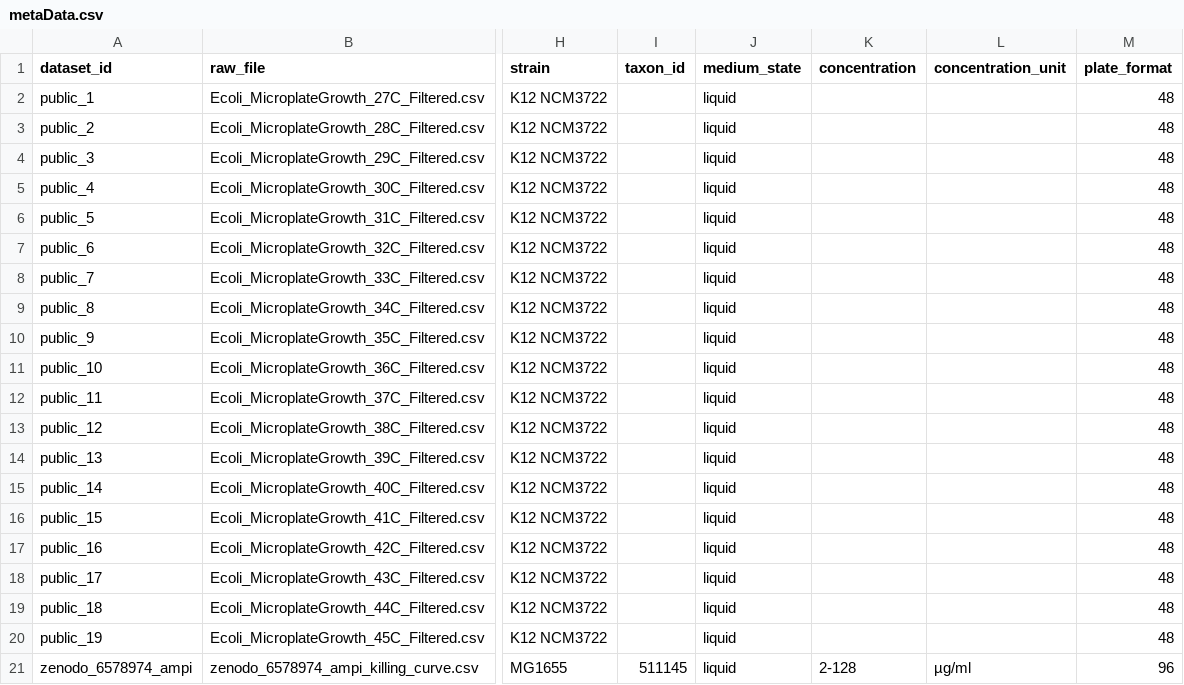
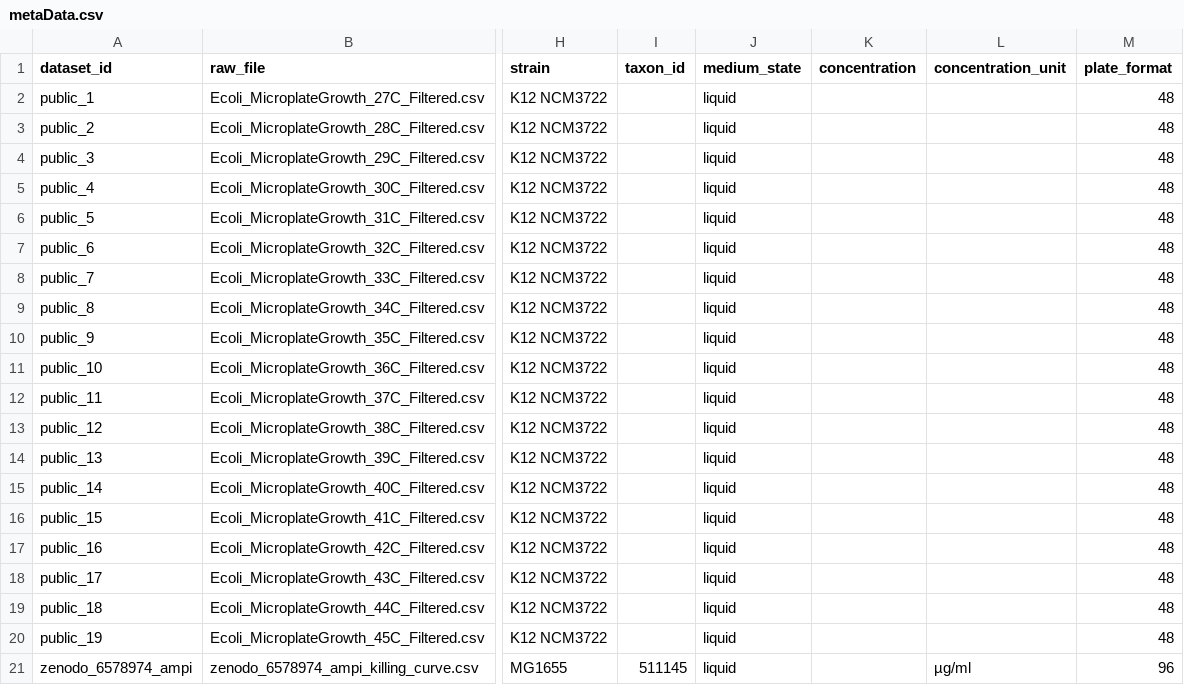
Before and after one commit to vierocka/PhAMiG, a CSV file: data/metaData.csv, drawn as a sheet; only a part is shown, gaps mark what is left out; the diff names each change by its address in the sheet, - before the commit and + after, or states it on an @@ line.

```diff
--- a/data/metaData.csv
+++ b/data/metaData.csv
-K21 (concentration): 2-128
+K21 (concentration): (empty)
```
